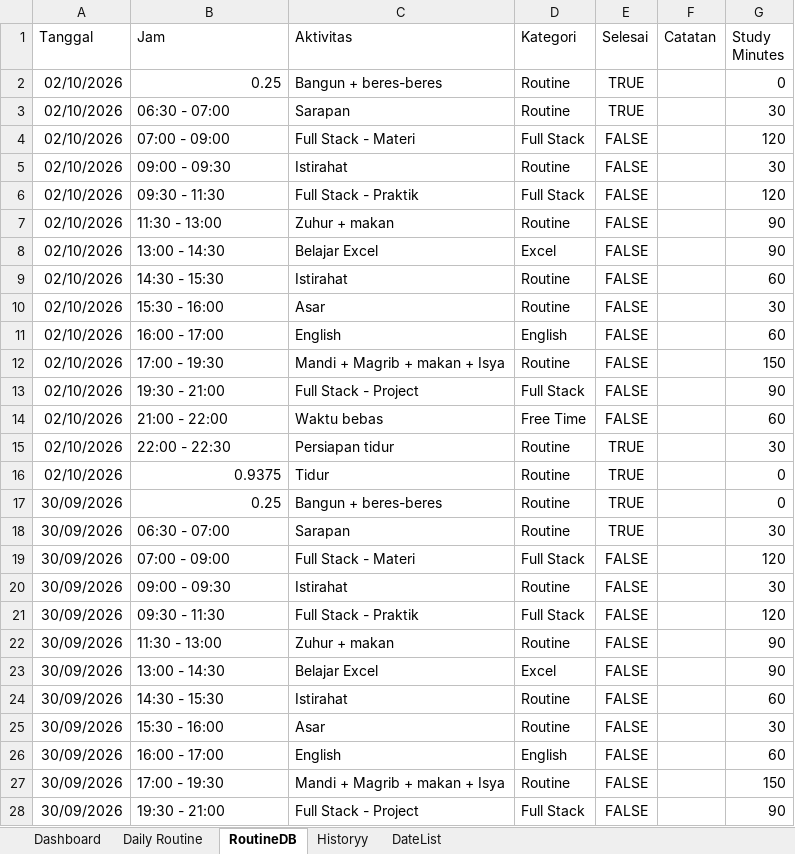
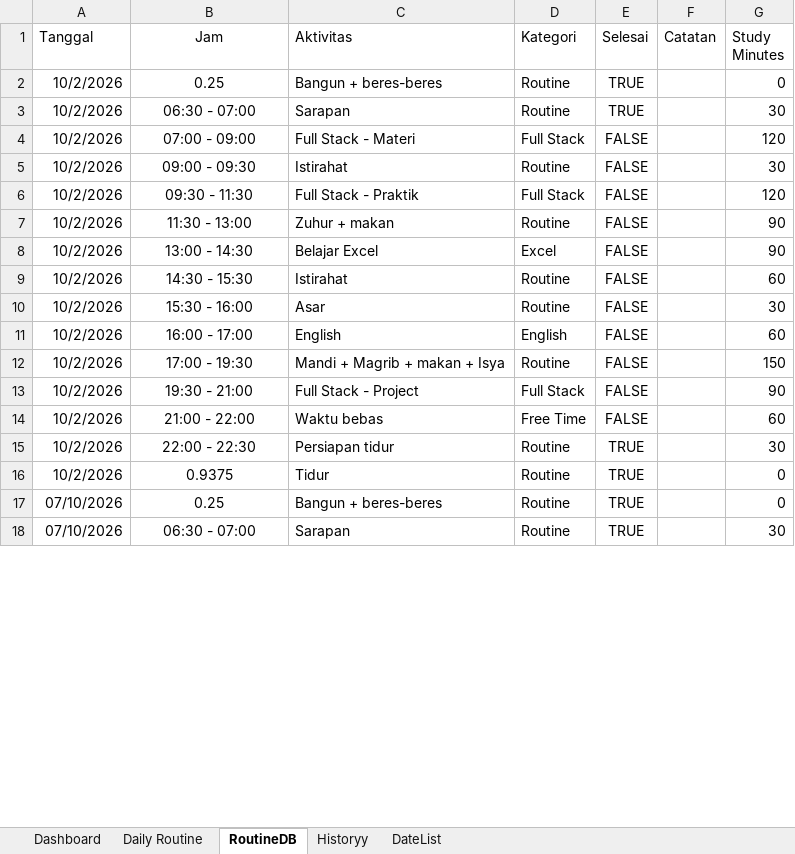
Before and after one commit to MuhammadRamdani121/Daily_Routine_2026, an Excel workbook: Daily Routine.xlsm, sheet RoutineDB, drawn as a sheet; only a part is shown; values as stored, in another font and other column widths than the file's, no borders; the diff covers the shown part only; the diff names each change by its address in the sheet, - before the commit and + after, or states it on an @@ line.

```diff
--- a/Daily Routine.xlsm (sheet RoutineDB)
+++ b/Daily Routine.xlsm (sheet RoutineDB)
-B1 alignment: left
+B1 alignment: center
-A2:A16 (Tanggal): 02/10/2026
+A2:A16 (Tanggal): 10/2/2026
-B2 alignment: right
+B2 alignment: center
-B3:B15 alignment: left
+B3:B15 alignment: center
-B16:B17 alignment: right
+B16:B17 alignment: center
-A17:A18 (Tanggal): 30/09/2026
+A17:A18 (Tanggal): 07/10/2026
-B18 alignment: left
+B18 alignment: center
-row 19: 30/09/2026 | 07:00 - 09:00 | Full Stack - Materi | Full Stack | FALSE |  | 120
-row 20: 30/09/2026 | 09:00 - 09:30 | Istirahat | Routine | FALSE |  | 30
-row 21: 30/09/2026 | 09:30 - 11:30 | Full Stack - Praktik | Full Stack | FALSE |  | 120
-row 22: 30/09/2026 | 11:30 - 13:00 | Zuhur + makan | Routine | FALSE |  | 90
-row 23: 30/09/2026 | 13:00 - 14:30 | Belajar Excel | Excel | FALSE |  | 90
-row 24: 30/09/2026 | 14:30 - 15:30 | Istirahat | Routine | FALSE |  | 60
-row 25: 30/09/2026 | 15:30 - 16:00 | Asar | Routine | FALSE |  | 30
-row 26: 30/09/2026 | 16:00 - 17:00 | English | English | FALSE |  | 60
-row 27: 30/09/2026 | 17:00 - 19:30 | Mandi + Magrib + makan + Isya | Routine | FALSE |  | 150
-row 28: 30/09/2026 | 19:30 - 21:00 | Full Stack - Project | Full Stack | FALSE |  | 90
```
Also changed, not shown: 35 removed rows, 17 edited cells and cell formats elsewhere in this sheet, sheet Dashboard, sheet Historyy, sheet Daily Routine, sheet DateList, charts or pictures, 5 other files.
